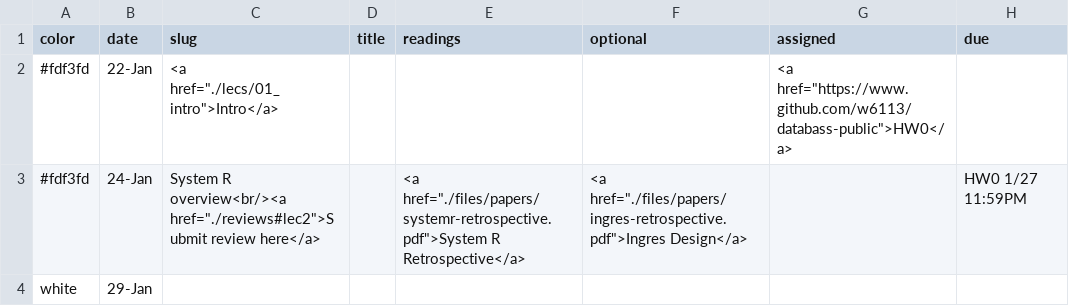
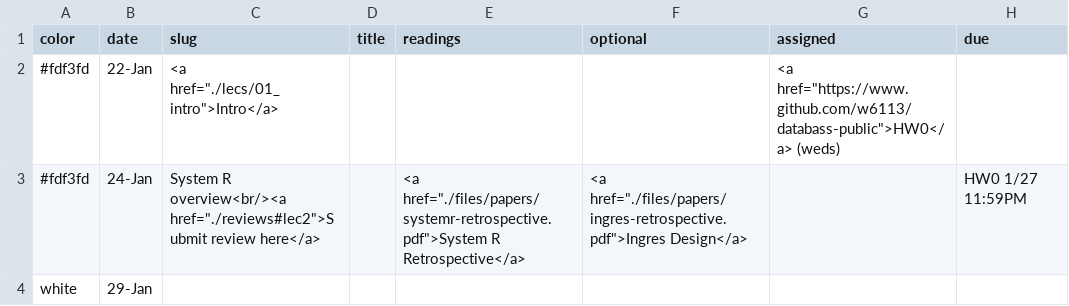
Before and after one commit to wzao1515/w6113.github.io, a CSV file: _data/schedule.csv, drawn as a sheet; only a part is shown.

Commit message:
updated website

```diff
--- a/_data/schedule.csv
+++ b/_data/schedule.csv
@@ -1,3 +1,3 @@
 color,date,slug,title,readings,optional,assigned,due
-#fdf3fd,22-Jan,"<a href=""./lecs/01_intro"">Intro</a>",,,,"<a href=""https://www.github.com/w6113/databass-public"">HW0</a>",
+#fdf3fd,22-Jan,"<a href=""./lecs/01_intro"">Intro</a>",,,,"<a href=""https://www.github.com/w6113/databass-public"">HW0</a> (weds)",
 #fdf3fd,24-Jan,"System R overview<br/><a href=""./reviews#lec2"">Submit review here</a>",,"<a href=""./files/papers/systemr-retrospective.pdf"">System R Retrospective</a>","<a href=""./files/papers/ingres-retrospective.pdf"">Ingres Design</a>",,HW0 1/27 11:59PM
```
